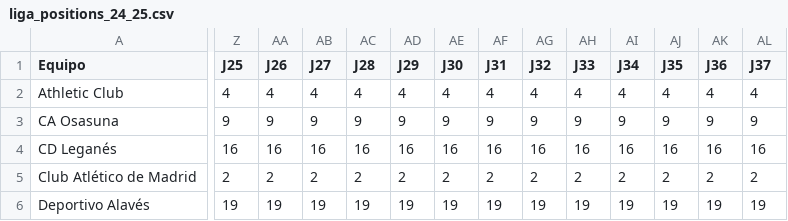
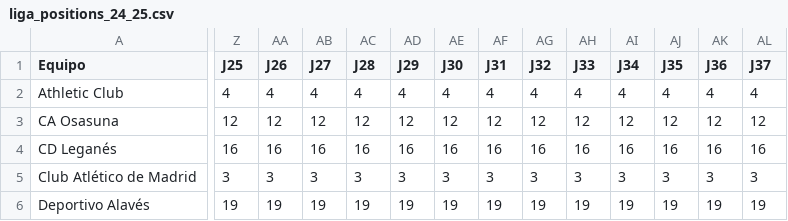
Before and after one commit to ramon20panes/scouting_app_streamlit, a CSV file: data/FData/stats/liga_positions_24_25.csv, drawn as a sheet; only a part is shown, gaps mark what is left out; the diff covers the shown part only; the diff names each change by its address in the sheet, - before the commit and + after, or states it on an @@ line.

```diff
--- a/data/FData/stats/liga_positions_24_25.csv
+++ b/data/FData/stats/liga_positions_24_25.csv
-Z3 (J25): 9
+Z3 (J25): 12
-AA3 (J26): 9
+AA3 (J26): 12
-AB3 (J27): 9
+AB3 (J27): 12
-AC3 (J28): 9
+AC3 (J28): 12
-AD3 (J29): 9
+AD3 (J29): 12
-AE3 (J30): 9
+AE3 (J30): 12
-AF3 (J31): 9
+AF3 (J31): 12
-AG3 (J32): 9
+AG3 (J32): 12
-AH3 (J33): 9
+AH3 (J33): 12
-AI3 (J34): 9
+AI3 (J34): 12
-AJ3 (J35): 9
+AJ3 (J35): 12
-AK3 (J36): 9
+AK3 (J36): 12
-AL3 (J37): 9
+AL3 (J37): 12
-Z5 (J25): 2
+Z5 (J25): 3
-AA5 (J26): 2
+AA5 (J26): 3
-AB5 (J27): 2
+AB5 (J27): 3
-AC5 (J28): 2
+AC5 (J28): 3
-AD5 (J29): 2
+AD5 (J29): 3
-AE5 (J30): 2
+AE5 (J30): 3
-AF5 (J31): 2
+AF5 (J31): 3
-AG5 (J32): 2
+AG5 (J32): 3
-AH5 (J33): 2
+AH5 (J33): 3
-AI5 (J34): 2
+AI5 (J34): 3
-AJ5 (J35): 2
+AJ5 (J35): 3
-AK5 (J36): 2
+AK5 (J36): 3
-AL5 (J37): 2
+AL5 (J37): 3
```
Also changed, not shown: 131 edited cells elsewhere in this file, data/FData/master/partidos_master.csv, data/FData/stats/match_stats_24_25.csv, 13 other files.
